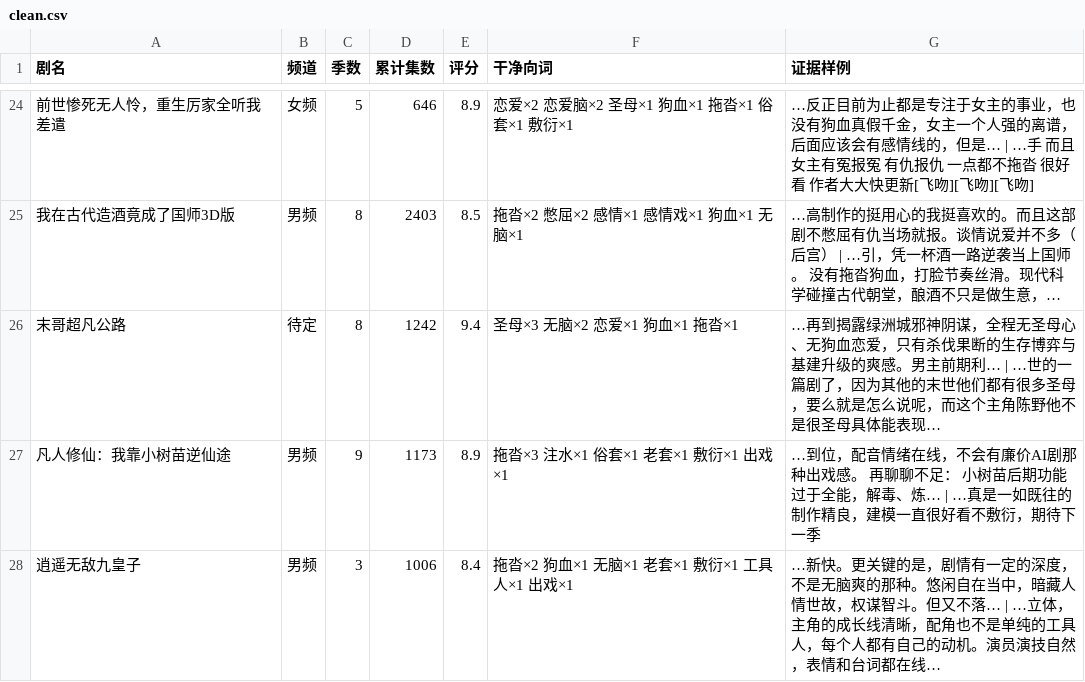
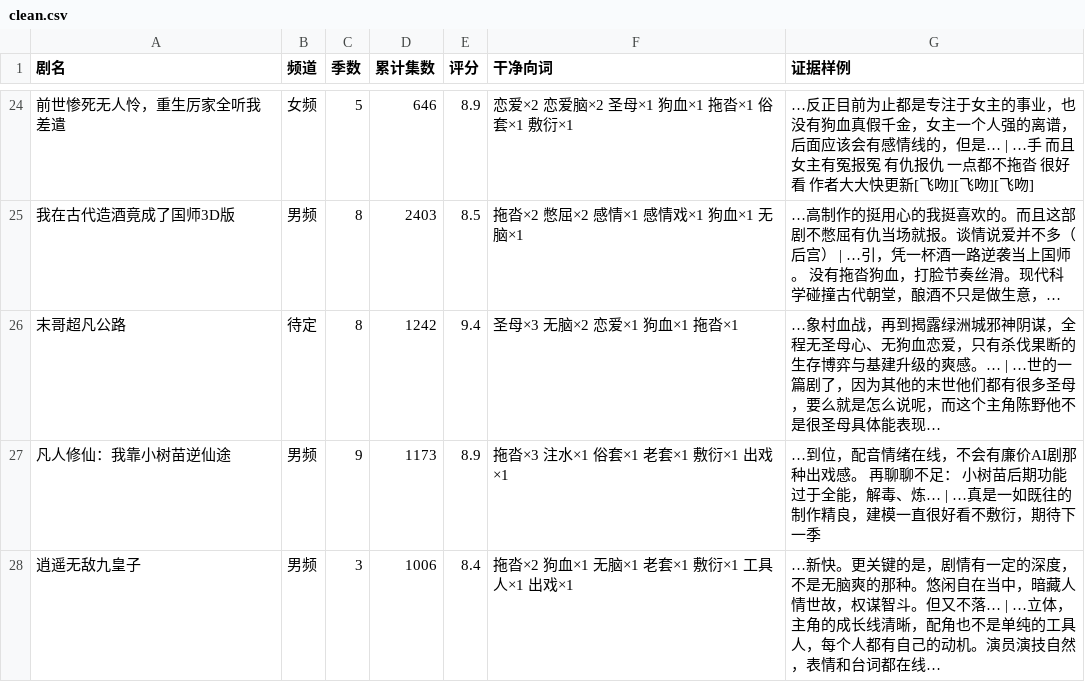
Before and after one commit to 11os/hongguo-longdrama-list, a CSV file: clean.csv, drawn as a sheet; only a part is shown, gaps mark what is left out; the diff covers the shown part only.

```diff
--- a/clean.csv
+++ b/clean.csv
@@ -25,3 +25,3 @@
 我在古代造酒竟成了国师3D版,男频,8,2403,8.5,拖沓×2 憋屈×2 感情×1 感情戏×1 狗血×1 无脑×1,…高制作的挺用心的我挺喜欢的。而且这部剧不憋屈有仇当场就报。谈情说爱并不多（后宫） | …引，凭一杯酒一路逆袭当上国师。 没有拖沓狗血，打脸节奏丝滑。现代科学碰撞古代朝堂，酿酒不只是做生意，…
-末哥超凡公路,待定,8,1242,9.4,圣母×3 无脑×2 恋爱×1 狗血×1 拖沓×1,…再到揭露绿洲城邪神阴谋，全程无圣母心、无狗血恋爱，只有杀伐果断的生存博弈与基建升级的爽感。男主前期利… | …世的一篇剧了，因为其他的末世他们都有很多圣母，要么就是怎么说呢，而这个主角陈野他不是很圣母具体能表现…
+末哥超凡公路,待定,8,1242,9.4,圣母×3 无脑×2 恋爱×1 狗血×1 拖沓×1,…象村血战，再到揭露绿洲城邪神阴谋，全程无圣母心、无狗血恋爱，只有杀伐果断的生存博弈与基建升级的爽感。… | …世的一篇剧了，因为其他的末世他们都有很多圣母，要么就是怎么说呢，而这个主角陈野他不是很圣母具体能表现…
 凡人修仙：我靠小树苗逆仙途,男频,9,1173,8.9,拖沓×3 注水×1 俗套×1 老套×1 敷衍×1 出戏×1,…到位，配音情绪在线，不会有廉价AI剧那种出戏感。   再聊聊不足： 小树苗后期功能过于全能，解毒、炼… | …真是一如既往的制作精良，建模一直很好看不敷衍，期待下一季
```
Also changed, not shown: 14 edited cells elsewhere in this file, 1 other file.
